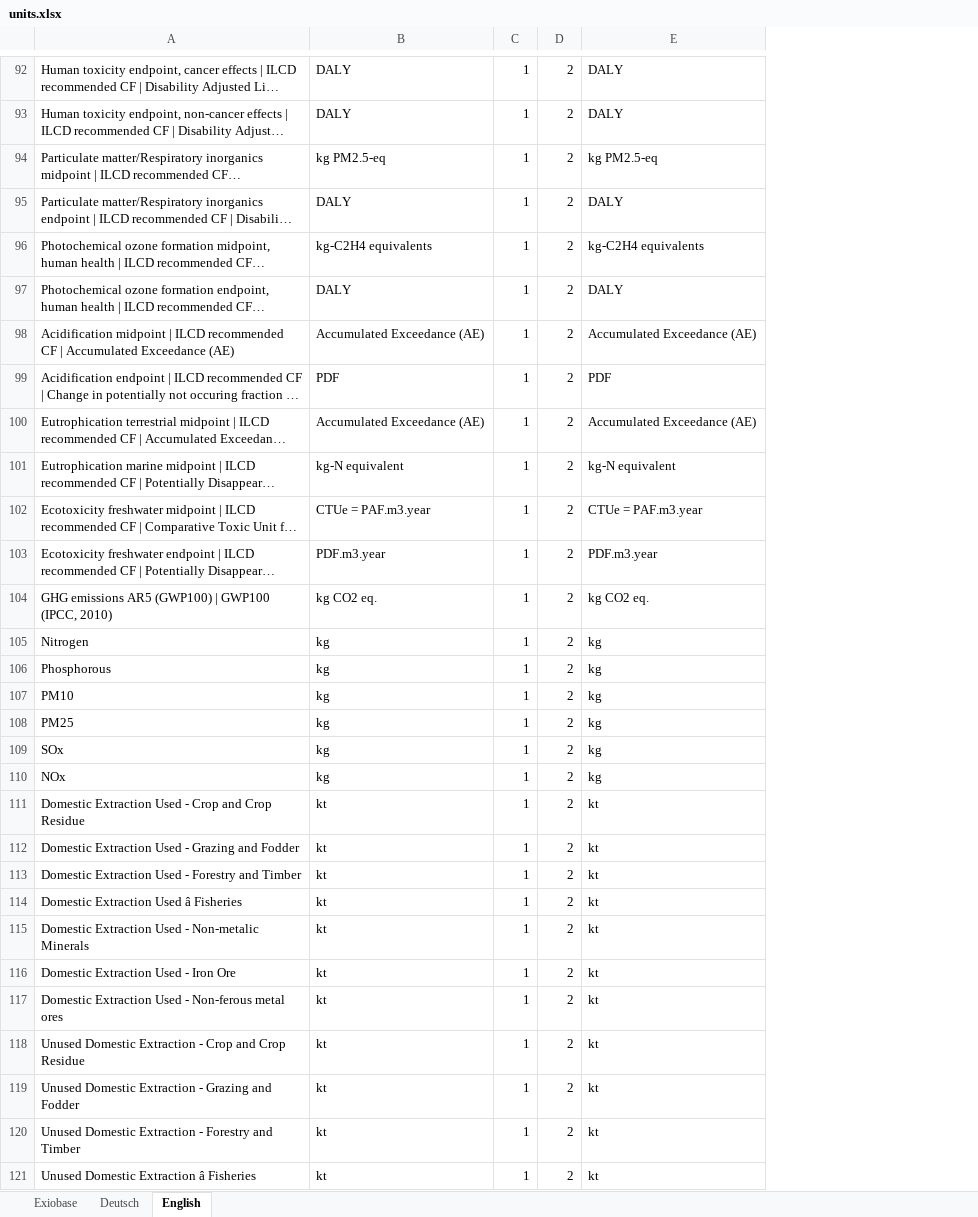
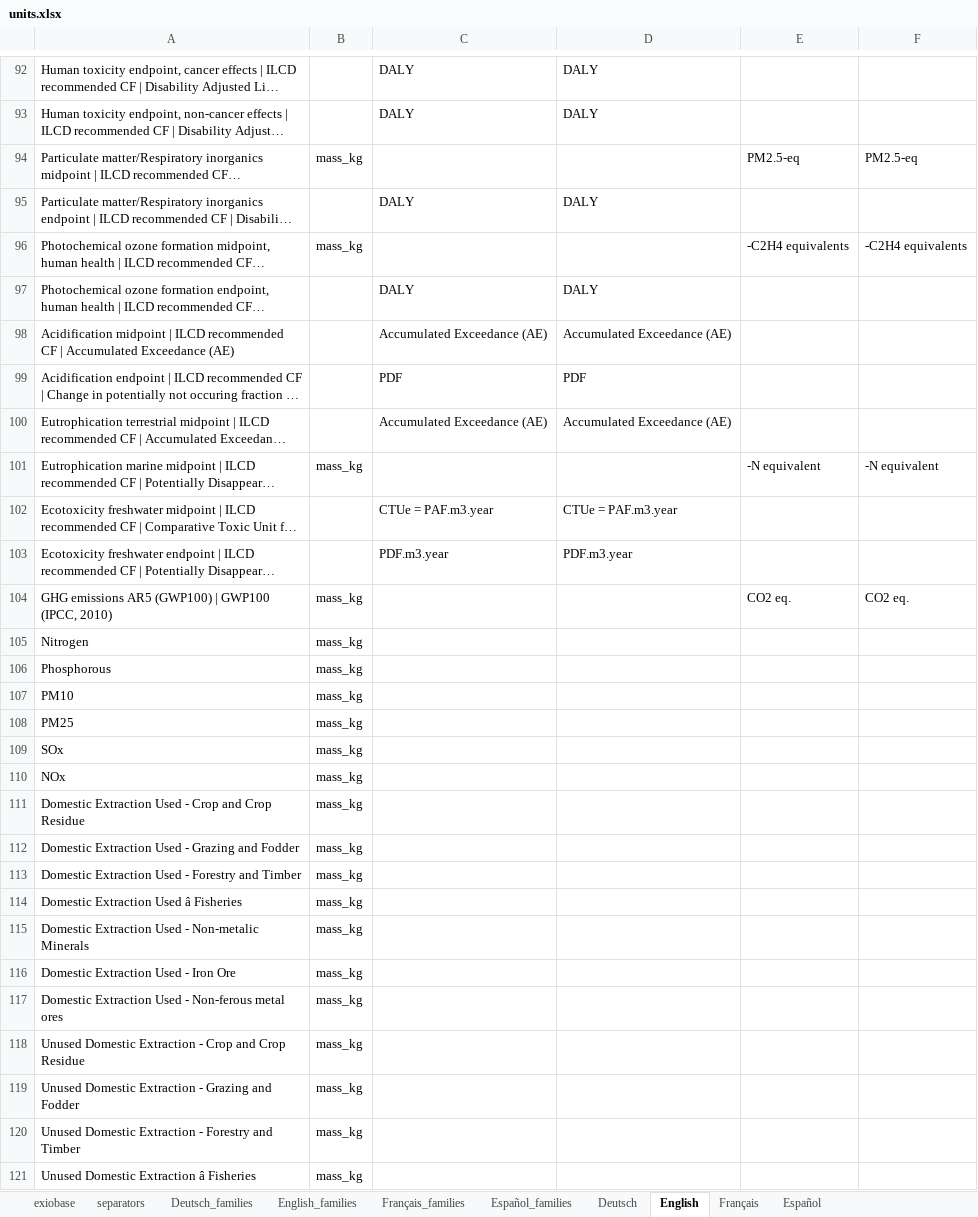
Before and after one commit to JonasLmbt/exiobase_explorer, an Excel workbook: config/units.xlsx, sheet English, drawn as a sheet; only a part is shown, gaps mark what is left out; long unchanged cells end in …; values as stored, in another font and other column widths than the file's, no borders; removed rows and columns are numbered as before the commit, all else as after; the diff covers the shown part only; the diff names each change by its address in the sheet, - before the commit and + after, or states it on an @@ line.

```diff
--- a/config/units.xlsx (sheet English)
+++ b/config/units.xlsx (sheet English)
-sheet tab: Exiobase
+sheet tab: exiobase
+sheet tab: separators
+sheet tab: Deutsch_families
+sheet tab: English_families
+sheet tab: Français_families
+sheet tab: Español_families
+sheet tab: Français
+sheet tab: Español
+column B, rows 94-121: mass_kg |  | mass_kg |  |  |  |  | mass_kg |  |  | mass_kg | mass_kg | mass_kg | mass_kg | mass_kg | mass_kg | mass_kg | mass_kg | mass_kg | mass_kg | mass_kg | mass_kg | mass_kg | mass_kg | mass_kg | mass_kg | mass_kg | mass_kg
-column C, rows 92-121: all 1
-column D, rows 92-121: all 2
+column E, rows 94-104: PM2.5-eq |  | -C2H4 equivalents |  |  |  |  | -N equivalent |  |  | CO2 eq.
+column F, rows 94-104: PM2.5-eq |  | -C2H4 equivalents |  |  |  |  | -N equivalent |  |  | CO2 eq.
-C94: kg PM2.5-eq
+C94: (empty)
-D94: kg PM2.5-eq
+D94: (empty)
-C96: kg-C2H4 equivalents
+C96: (empty)
-D96: kg-C2H4 equivalents
+D96: (empty)
-C101: kg-N equivalent
+C101: (empty)
-D101: kg-N equivalent
+D101: (empty)
-C104: kg CO2 eq.
+C104: (empty)
-D104: kg CO2 eq.
+D104: (empty)
-C105:C110: kg
+C105:C110: (empty)
-D105:D110: kg
+D105:D110: (empty)
-C111:C121: kt
+C111:C121: (empty)
-D111:D121: kt
+D111:D121: (empty)
```
Also changed, not shown: 1 added row, 1 removed row and 142 edited cells elsewhere in this sheet, sheet Deutsch, sheet exiobase, config/general.xlsx, config/regions.xlsx, 14 other files.
